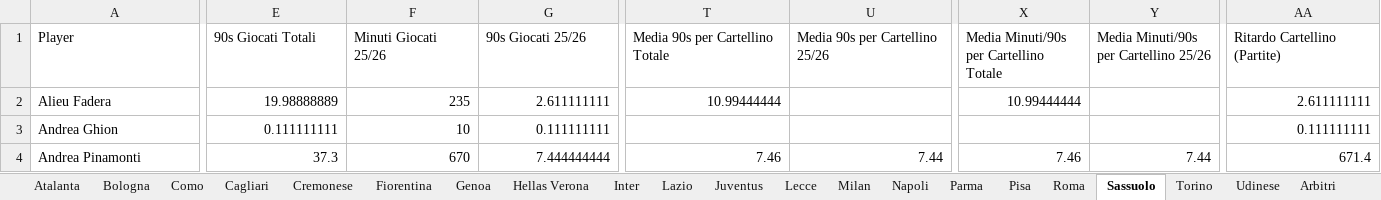
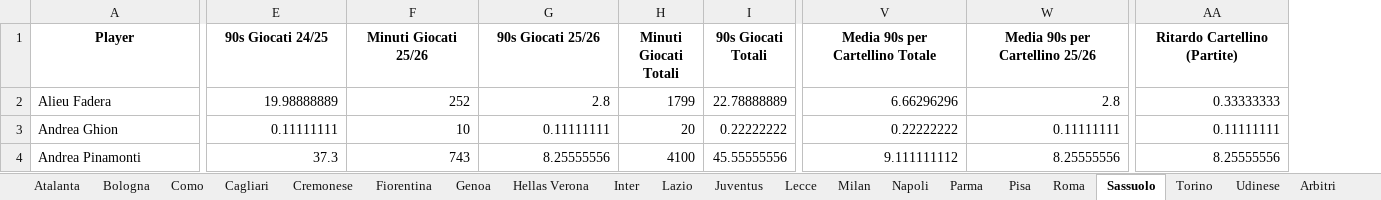
Before and after one commit to clayx9-design/Il-Mostro5.0, an Excel workbook: Il Mostro 5.0.xlsx, sheet Sassuolo, drawn as a sheet; only a part is shown, gaps mark what is left out; values as stored, in another font and other column widths than the file's, no borders; charts and pictures not drawn; removed rows and columns are numbered as before the commit, all else as after; the diff covers the shown part only; the diff names each change by its address in the sheet, - before the commit and + after, or states it on an @@ line.

```diff
--- a/Il Mostro 5.0.xlsx (sheet Sassuolo)
+++ b/Il Mostro 5.0.xlsx (sheet Sassuolo)
+column H (Minuti Giocati Totali), rows 2-4: 1799 | 20 | 4100
+column I (90s Giocati Totali), rows 2-4: 22.78888889 | 0.22222222 | 45.55555556
-column X, rows 1-4: Media Minuti/90s per Cartellino Totale | 10.99444444 |  | 7.46
-column Y, rows 1-4: Media Minuti/90s per Cartellino 25/26 |  |  | 7.44
@@ A1:G1 bold: off → on, alignment: left → center @@
-E1: 90s Giocati Totali
+E1: 90s Giocati 24/25
@@ V1:W1 bold: off → on, alignment: left → center @@
@@ AA1 bold: off → on, alignment: left → center @@
-F2 (Minuti Giocati 25/26): 235
+F2 (Minuti Giocati 25/26): 252
-G2 (90s Giocati 25/26): 2.611111111
+G2 (90s Giocati 25/26): 2.8
-V2 (Media 90s per Cartellino Totale): 10.99444444
+V2 (Media 90s per Cartellino Totale): 6.66296296
-W2 (Media 90s per Cartellino 25/26): (empty)
+W2 (Media 90s per Cartellino 25/26): 2.8
-AA2 (Ritardo Cartellino (Partite)): 2.611111111
+AA2 (Ritardo Cartellino (Partite)): 0.33333333
-E3 (90s Giocati 24/25): 0.111111111
+E3 (90s Giocati 24/25): 0.11111111
-G3 (90s Giocati 25/26): 0.111111111
+G3 (90s Giocati 25/26): 0.11111111
-V3 (Media 90s per Cartellino Totale): (empty)
+V3 (Media 90s per Cartellino Totale): 0.22222222
-W3 (Media 90s per Cartellino 25/26): (empty)
+W3 (Media 90s per Cartellino 25/26): 0.11111111
-AA3 (Ritardo Cartellino (Partite)): 0.111111111
+AA3 (Ritardo Cartellino (Partite)): 0.11111111
-F4 (Minuti Giocati 25/26): 670
+F4 (Minuti Giocati 25/26): 743
-G4 (90s Giocati 25/26): 7.444444444
+G4 (90s Giocati 25/26): 8.25555556
-V4 (Media 90s per Cartellino Totale): 7.46
+V4 (Media 90s per Cartellino Totale): 9.111111112
-W4 (Media 90s per Cartellino 25/26): 7.44
+W4 (Media 90s per Cartellino 25/26): 8.25555556
-AA4 (Ritardo Cartellino (Partite)): 671.4
+AA4 (Ritardo Cartellino (Partite)): 8.25555556
```
Also changed, not shown: 2 removed rows, 233 edited cells and cell formats elsewhere in this sheet, sheet Udinese, sheet Torino, sheet Napoli, sheet Juventus, sheet Milan, sheet Hellas Verona, 13 more sheets.
